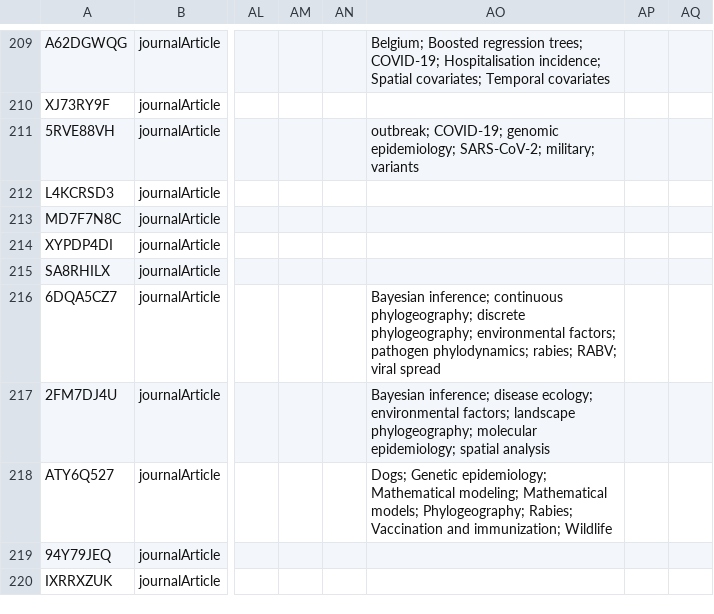
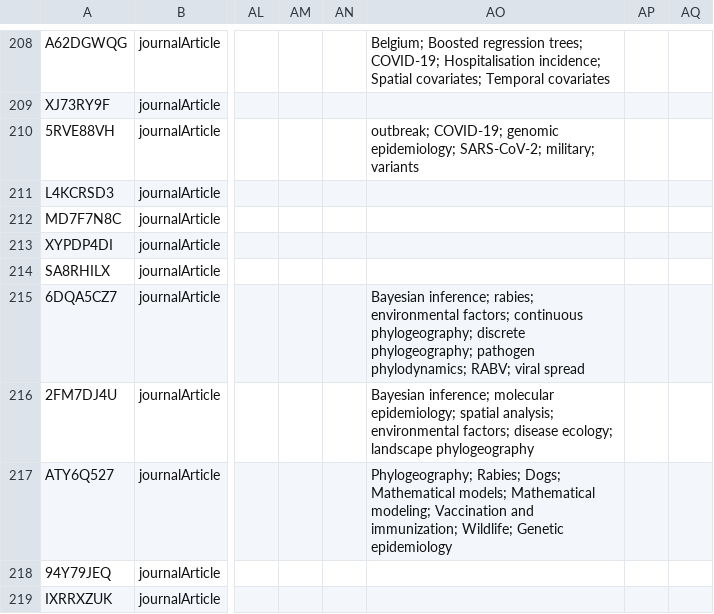
Before and after one commit to yannforget/spell-website, a CSV file: zotero/1 Papers in peer-reviewed journals.csv, drawn as a sheet; only a part is shown, gaps mark what is left out; addresses are those after the commit; the diff covers the shown part only; the diff names each change by its address in the sheet, - before the commit and + after, or states it on an @@ line.

```diff
--- a/zotero/1 Papers in peer-reviewed journals.csv
+++ b/zotero/1 Papers in peer-reviewed journals.csv
-AO215: Bayesian inference; continuous phylogeography; discrete phylogeography; environmental factors; pathogen phylodynamics; rabies; RABV; viral…
+AO215: Bayesian inference; rabies; environmental factors; continuous phylogeography; discrete phylogeography; pathogen phylodynamics; RABV; viral…
-AO216: Bayesian inference; disease ecology; environmental factors; landscape phylogeography; molecular epidemiology; spatial analysis
+AO216: Bayesian inference; molecular epidemiology; spatial analysis; environmental factors; disease ecology; landscape phylogeography
-AO217: Dogs; Genetic epidemiology; Mathematical modeling; Mathematical models; Phylogeography; Rabies; Vaccination and immunization; Wildlife
+AO217: Phylogeography; Rabies; Dogs; Mathematical models; Mathematical modeling; Vaccination and immunization; Wildlife; Genetic epidemiology
```
Also changed, not shown: 1 removed row and 6 edited cells elsewhere in this file, 7 other files.
